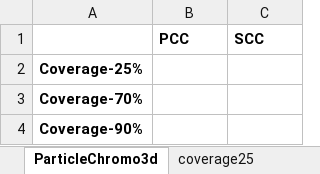
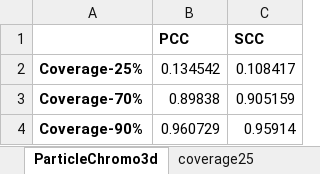
Before and after one commit to OluwadareLab/ParticleChromo3D, an Excel workbook: Results/ResultsHSA.xlsx, sheet ParticleChromo3d, drawn as a sheet; values as stored, in another font and other column widths than the file's, no borders; the diff names each change by its address in the sheet, - before the commit and + after, or states it on an @@ line.

```diff
--- a/Results/ResultsHSA.xlsx (sheet ParticleChromo3d)
+++ b/Results/ResultsHSA.xlsx (sheet ParticleChromo3d)
-B2 (PCC): (empty)
+B2 (PCC): 0.134542
-C2 (SCC): (empty)
+C2 (SCC): 0.108417
-B3 (PCC): (empty)
+B3 (PCC): 0.89838
-C3 (SCC): (empty)
+C3 (SCC): 0.905159
-B4 (PCC): (empty)
+B4 (PCC): 0.960729
-C4 (SCC): (empty)
+C4 (SCC): 0.95914
```
Also changed, not shown: sheet coverage70, sheet coverage25, sheet coverage 90, charts or pictures, 4 other files.
